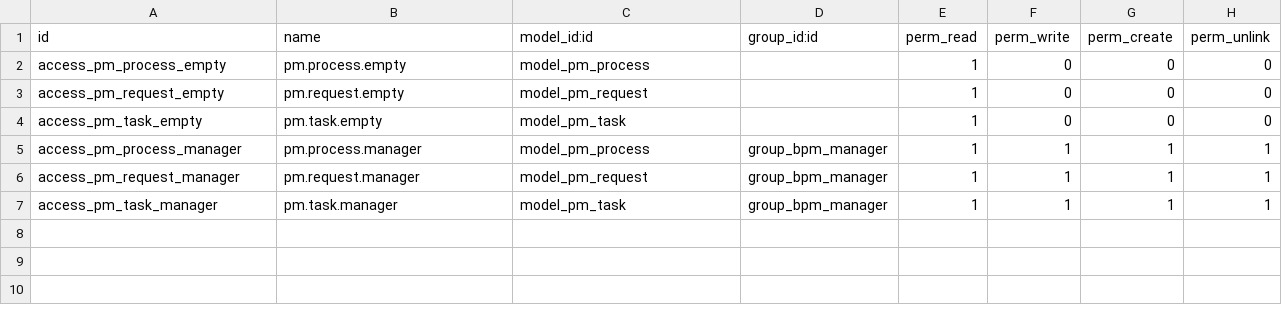
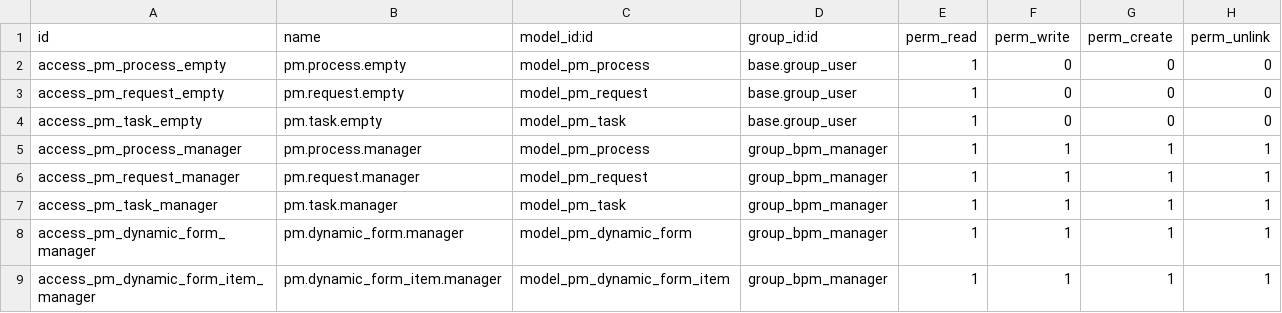
Before and after one commit to feitas/odoo_processmaker, a CSV file: processmaker/security/ir.model.access.csv, drawn as a sheet.

```diff
--- a/processmaker/security/ir.model.access.csv
+++ b/processmaker/security/ir.model.access.csv
@@ -1,5 +1,5 @@
 id,name,model_id:id,group_id:id,perm_read,perm_write,perm_create,perm_unlink
-access_pm_process_empty,pm.process.empty,model_pm_process,,1,0,0,0
-access_pm_request_empty,pm.request.empty,model_pm_request,,1,0,0,0
-access_pm_task_empty,pm.task.empty,model_pm_task,,1,0,0,0
+access_pm_process_empty,pm.process.empty,model_pm_process,base.group_user,1,0,0,0
+access_pm_request_empty,pm.request.empty,model_pm_request,base.group_user,1,0,0,0
+access_pm_task_empty,pm.task.empty,model_pm_task,base.group_user,1,0,0,0
 access_pm_process_manager,pm.process.manager,model_pm_process,group_bpm_manager,1,1,1,1
@@ -7 +7,3 @@ access_pm_request_manager,pm.request.manager,model_pm_request,group_bpm_manager,
 access_pm_task_manager,pm.task.manager,model_pm_task,group_bpm_manager,1,1,1,1
+access_pm_dynamic_form_manager,pm.dynamic_form.manager,model_pm_dynamic_form,group_bpm_manager,1,1,1,1
+access_pm_dynamic_form_item_manager,pm.dynamic_form_item.manager,model_pm_dynamic_form_item,group_bpm_manager,1,1,1,1
```
Also changed, not shown: 18 other files.
